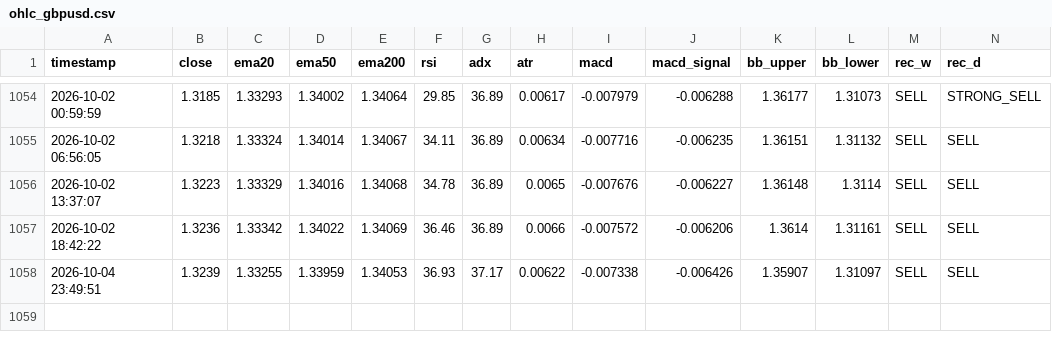
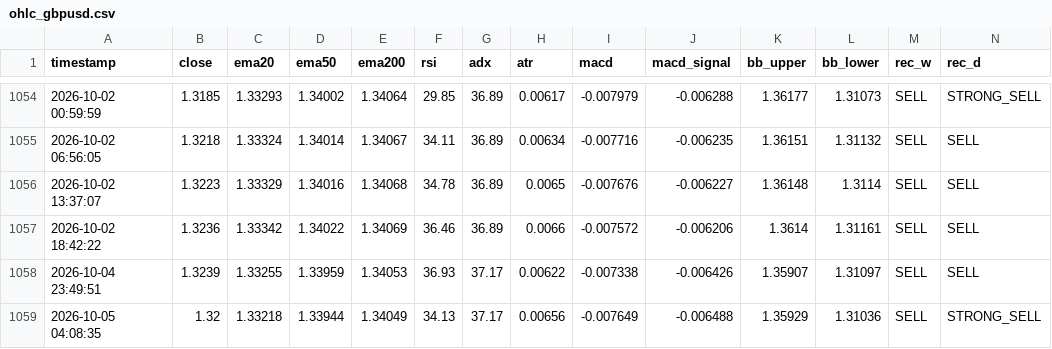
Before and after one commit to lokhrafa/TriviumDashboard, a CSV file: data/ohlc_gbpusd.csv, drawn as a sheet; only a part is shown, gaps mark what is left out; rows hold the shown columns only; the diff names each change by its address in the sheet, - before the commit and + after, or states it on an @@ line.

```diff
--- a/data/ohlc_gbpusd.csv
+++ b/data/ohlc_gbpusd.csv
+row 1059: 2026-10-05 04:08:35 | 1.32 | 1.33218 | 1.33944 | 1.34049 | 34.13 | 37.17 | 0.00656 | -0.007649 | -0.006488 | 1.35929 | 1.31036 | SELL | STRONG_SELL
```
Also changed, not shown: data/ohlc_audusd.csv, data/ohlc_eurusd.csv, 3 other files.
